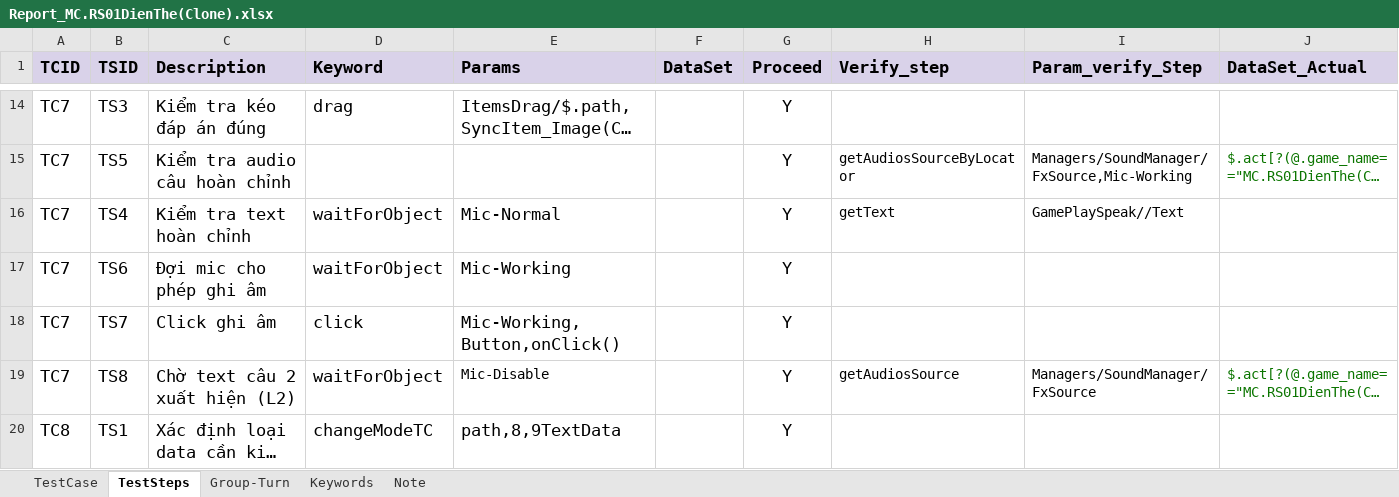
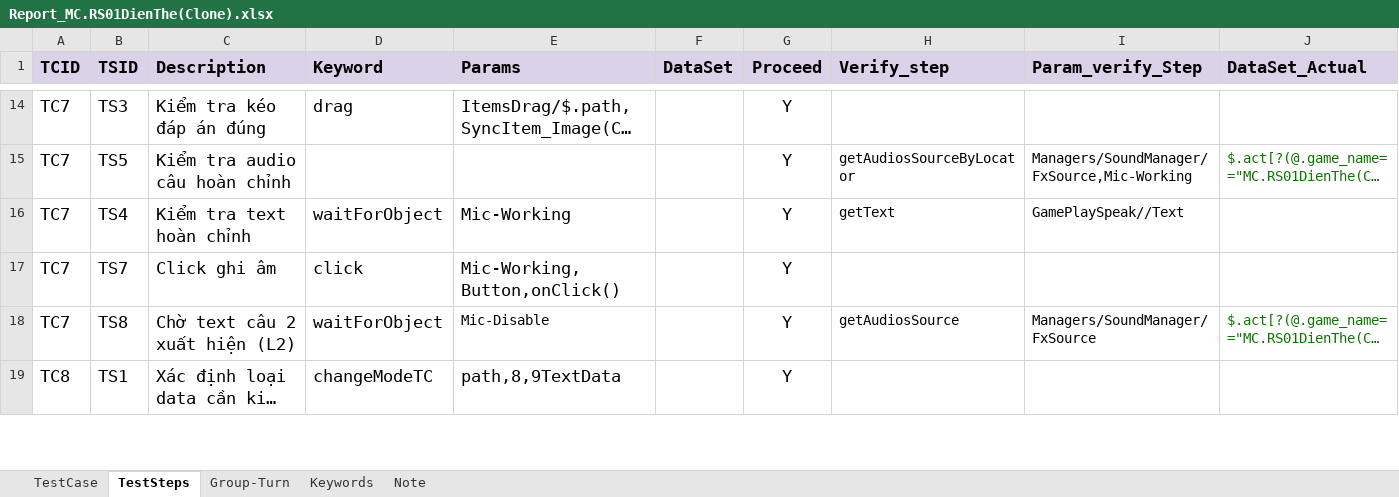
Before and after one commit to ngale892/tool_test_game, an Excel workbook: config/testcases/Report_MC.RS01DienThe(Clone).xlsx, sheet TestSteps, drawn as a sheet; only a part is shown, gaps mark what is left out; long unchanged cells end in …; values as stored, in another font and other column widths than the file's, no borders; charts and pictures and conditional formats not drawn; rows hold the shown columns only; the diff covers the shown part only; the diff names each change by its address in the sheet, - before the commit and + after, or states it on an @@ line.

```diff
--- a/config/testcases/Report_MC.RS01DienThe(Clone).xlsx (sheet TestSteps)
+++ b/config/testcases/Report_MC.RS01DienThe(Clone).xlsx (sheet TestSteps)
-E16 (Params): Mic-Normal
+E16 (Params): Mic-Working
-row 17: TC7 | TS6 | Đợi mic cho phép ghi âm | waitForObject | Mic-Working |  | Y
```
Also changed, not shown: 1 removed row, 18 edited cells and cell formats elsewhere in this sheet, sheet Keywords, config/Scope.xlsx, 2 other files.
